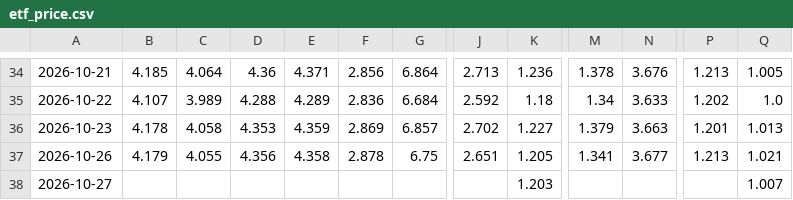
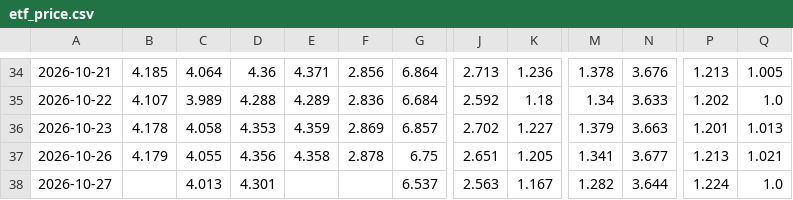
Before and after one commit to tony252/A-SHARE-dashboard, a CSV file: data/etf_price.csv, drawn as a sheet; only a part is shown, gaps mark what is left out; the diff names each change by its address in the sheet, - before the commit and + after, or states it on an @@ line.

```diff
--- a/data/etf_price.csv
+++ b/data/etf_price.csv
-C38: (empty)
+C38: 4.013
-D38: (empty)
+D38: 4.301
-G38: (empty)
+G38: 6.537
-J38: (empty)
+J38: 2.563
-K38: 1.203
+K38: 1.167
-M38: (empty)
+M38: 1.282
-N38: (empty)
+N38: 3.644
-P38: (empty)
+P38: 1.224
-Q38: 1.007
+Q38: 1.0
```
Also changed, not shown: data/style_indices_v2.csv, 5 other files.
